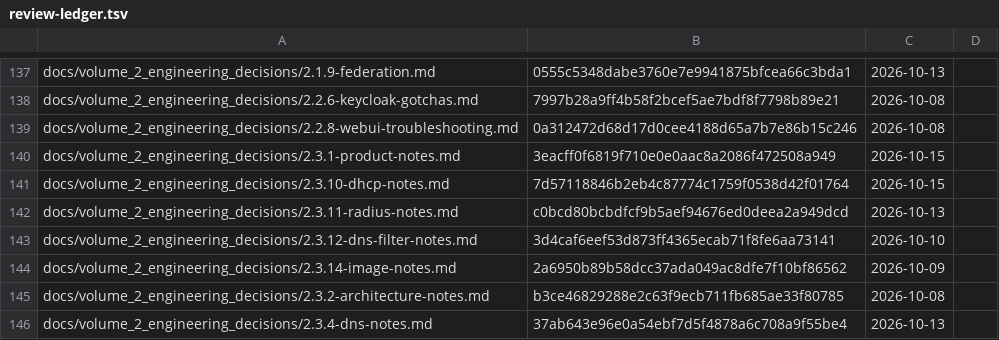
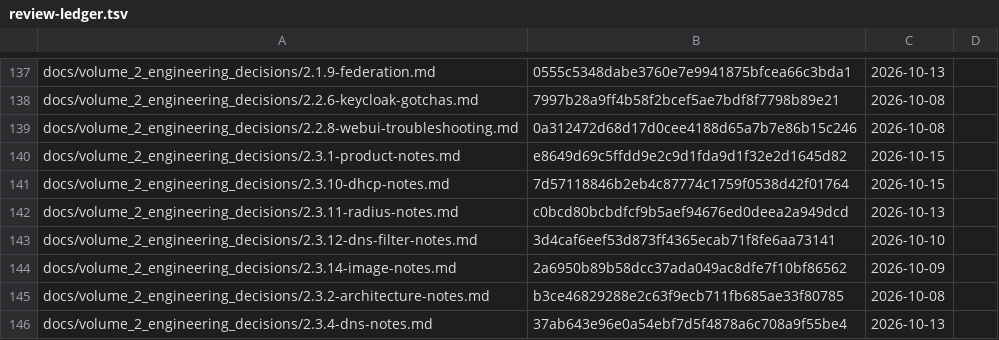
Before and after one commit to archdukejim/fabric-ctl, a TSV file: docs/volume_2_engineering_decisions/assets/review-ledger.tsv, drawn as a sheet; only a part is shown, gaps mark what is left out.

```diff
--- a/docs/volume_2_engineering_decisions/assets/review-ledger.tsv
+++ b/docs/volume_2_engineering_decisions/assets/review-ledger.tsv
@@ -139,3 +139,3 @@ docs/volume_2_engineering_decisions/2.2.6-keycloak-gotchas.md	7997b28a9ff4b58f2b
 docs/volume_2_engineering_decisions/2.2.8-webui-troubleshooting.md	0a312472d68d17d0cee4188d65a7b7e86b15c246	2026-10-08	
-docs/volume_2_engineering_decisions/2.3.1-product-notes.md	3eacff0f6819f710e0e0aac8a2086f472508a949	2026-10-15	
+docs/volume_2_engineering_decisions/2.3.1-product-notes.md	e8649d69c5ffdd9e2c9d1fda9d1f32e2d1645d82	2026-10-15	
 docs/volume_2_engineering_decisions/2.3.10-dhcp-notes.md	7d57118846b2eb4c87774c1759f0538d42f01764	2026-10-15	
```
Also changed, not shown: 1 other file.
